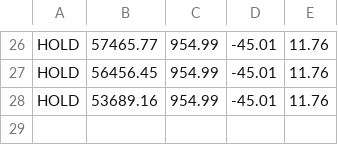
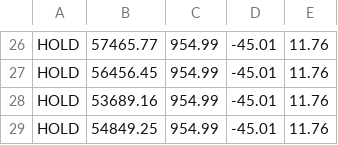
Before and after one commit to adeelahmed037-lab/btc-paper-bot, a CSV file: log.csv, drawn as a sheet; only a part is shown, gaps mark what is left out.

Commit message:
Update paper trades

```diff
--- a/log.csv
+++ b/log.csv
@@ -28 +28,2 @@ HOLD,56456.45,954.99,-45.01,11.76
 HOLD,53689.16,954.99,-45.01,11.76
+HOLD,54849.25,954.99,-45.01,11.76
```
